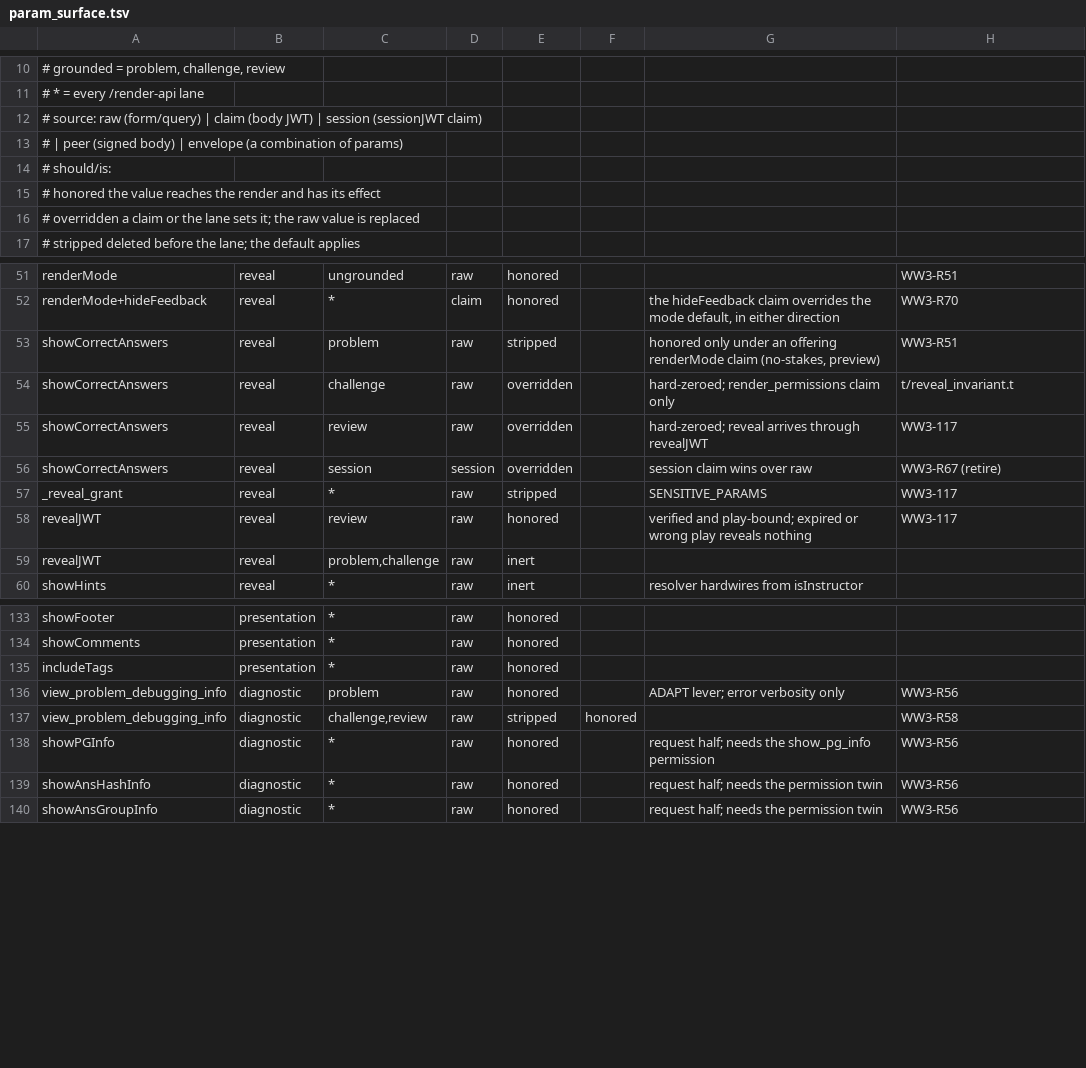
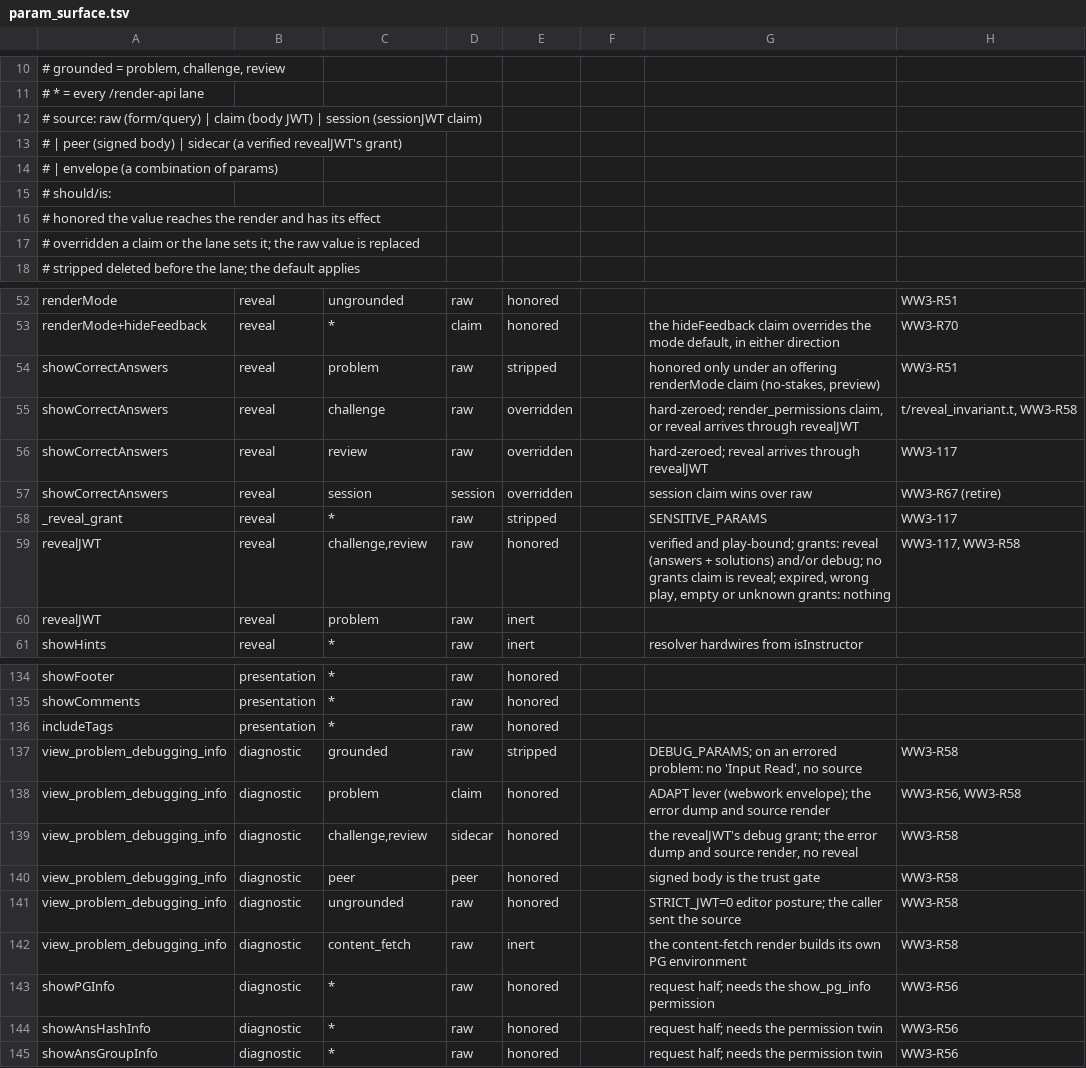
Before and after one commit to drdrew42/renderer, a TSV file: t/param_surface.tsv, drawn as a sheet; only a part is shown, gaps mark what is left out.

```diff
--- a/t/param_surface.tsv
+++ b/t/param_surface.tsv
@@ -12,3 +12,4 @@
 # source: raw (form/query) | claim (body JWT) | session (sessionJWT claim)
-#         | peer (signed body) | envelope (a combination of params)
+#         | peer (signed body) | sidecar (a verified revealJWT's grant)
+#         | envelope (a combination of params)
 # should/is:
@@ -53,3 +54,3 @@ renderMode+hideFeedback	reveal	*	claim	honored		the hideFeedback claim overrides
 showCorrectAnswers	reveal	problem	raw	stripped		honored only under an offering renderMode claim (no-stakes, preview)	WW3-R51
-showCorrectAnswers	reveal	challenge	raw	overridden		hard-zeroed; render_permissions claim only	t/reveal_invariant.t
+showCorrectAnswers	reveal	challenge	raw	overridden		hard-zeroed; render_permissions claim, or reveal arrives through revealJWT	t/reveal_invariant.t, WW3-R58
 showCorrectAnswers	reveal	review	raw	overridden		hard-zeroed; reveal arrives through revealJWT	WW3-117
@@ -57,4 +58,4 @@ showCorrectAnswers	reveal	session	session	overridden		session claim wins over ra
 _reveal_grant	reveal	*	raw	stripped		SENSITIVE_PARAMS	WW3-117
-revealJWT	reveal	review	raw	honored		verified and play-bound; expired or wrong play reveals nothing	WW3-117
-revealJWT	reveal	problem,challenge	raw	inert			
+revealJWT	reveal	challenge,review	raw	honored		verified and play-bound; grants: reveal (answers + solutions) and/or debug; no grants claim is reveal; expired, wrong play, empty or unknown grants: nothing	WW3-117, WW3-R58
+revealJWT	reveal	problem	raw	inert			
 showHints	reveal	*	raw	inert		resolver hardwires from isInstructor	
@@ -135,4 +136,8 @@ showComments	presentation	*	raw	honored
 includeTags	presentation	*	raw	honored			
-view_problem_debugging_info	diagnostic	problem	raw	honored		ADAPT lever; error verbosity only	WW3-R56
-view_problem_debugging_info	diagnostic	challenge,review	raw	stripped	honored		WW3-R58
+view_problem_debugging_info	diagnostic	grounded	raw	stripped		DEBUG_PARAMS; on an errored problem: no 'Input Read', no source	WW3-R58
+view_problem_debugging_info	diagnostic	problem	claim	honored		ADAPT lever (webwork envelope); the error dump and source render	WW3-R56, WW3-R58
+view_problem_debugging_info	diagnostic	challenge,review	sidecar	honored		the revealJWT's debug grant; the error dump and source render, no reveal	WW3-R58
+view_problem_debugging_info	diagnostic	peer	peer	honored		signed body is the trust gate	WW3-R58
+view_problem_debugging_info	diagnostic	ungrounded	raw	honored		STRICT_JWT=0 editor posture; the caller sent the source	WW3-R58
+view_problem_debugging_info	diagnostic	content_fetch	raw	inert		the content-fetch render builds its own PG environment	WW3-R58
 showPGInfo	diagnostic	*	raw	honored		request half; needs the show_pg_info permission	WW3-R56
```
Also changed, not shown: 10 other files.
